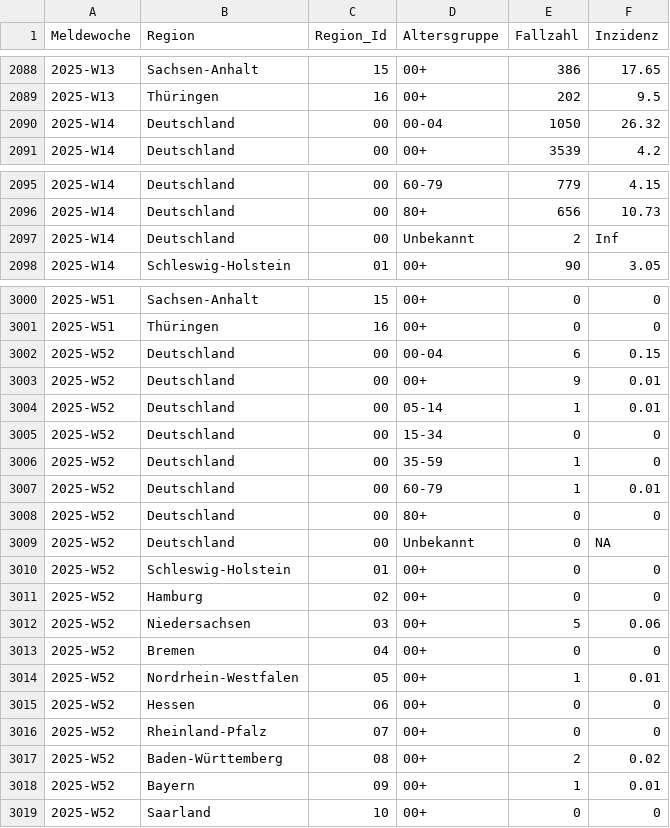
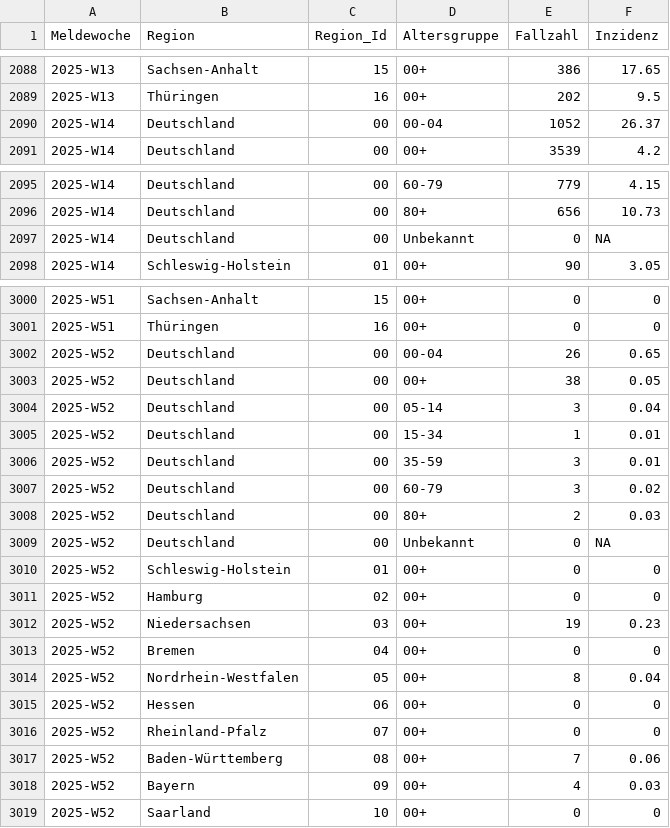
Before and after one commit to robert-koch-institut/Respiratorische_Synzytialvirusfaelle_in_Deutschland, a TSV file: IfSG_RSVfaelle.tsv, drawn as a sheet; only a part is shown, gaps mark what is left out.

```diff
--- a/IfSG_RSVfaelle.tsv
+++ b/IfSG_RSVfaelle.tsv
@@ -2089,3 +2089,3 @@ Meldewoche	Region	Region_Id	Altersgruppe	Fallzahl	Inzidenz
 2025-W13	Thüringen	16	00+	202	9.5
-2025-W14	Deutschland	00	00-04	1050	26.32
+2025-W14	Deutschland	00	00-04	1052	26.37
 2025-W14	Deutschland	00	00+	3539	4.2
@@ -2096,3 +2096,3 @@ Meldewoche	Region	Region_Id	Altersgruppe	Fallzahl	Inzidenz
 2025-W14	Deutschland	00	80+	656	10.73
-2025-W14	Deutschland	00	Unbekannt	2	Inf
+2025-W14	Deutschland	00	Unbekannt	0	NA
 2025-W14	Schleswig-Holstein	01	00+	90	3.05
@@ -3001,9 +3001,9 @@ Meldewoche	Region	Region_Id	Altersgruppe	Fallzahl	Inzidenz
 2025-W51	Thüringen	16	00+	0	0
-2025-W52	Deutschland	00	00-04	6	0.15
-2025-W52	Deutschland	00	00+	9	0.01
-2025-W52	Deutschland	00	05-14	1	0.01
-2025-W52	Deutschland	00	15-34	0	0
-2025-W52	Deutschland	00	35-59	1	0
-2025-W52	Deutschland	00	60-79	1	0.01
-2025-W52	Deutschland	00	80+	0	0
+2025-W52	Deutschland	00	00-04	26	0.65
+2025-W52	Deutschland	00	00+	38	0.05
+2025-W52	Deutschland	00	05-14	3	0.04
+2025-W52	Deutschland	00	15-34	1	0.01
+2025-W52	Deutschland	00	35-59	3	0.01
+2025-W52	Deutschland	00	60-79	3	0.02
+2025-W52	Deutschland	00	80+	2	0.03
 2025-W52	Deutschland	00	Unbekannt	0	NA
@@ -3011,9 +3011,9 @@ Meldewoche	Region	Region_Id	Altersgruppe	Fallzahl	Inzidenz
 2025-W52	Hamburg	02	00+	0	0
-2025-W52	Niedersachsen	03	00+	5	0.06
+2025-W52	Niedersachsen	03	00+	19	0.23
 2025-W52	Bremen	04	00+	0	0
-2025-W52	Nordrhein-Westfalen	05	00+	1	0.01
+2025-W52	Nordrhein-Westfalen	05	00+	8	0.04
 2025-W52	Hessen	06	00+	0	0
 2025-W52	Rheinland-Pfalz	07	00+	0	0
-2025-W52	Baden-Württemberg	08	00+	2	0.02
-2025-W52	Bayern	09	00+	1	0.01
+2025-W52	Baden-Württemberg	08	00+	7	0.06
+2025-W52	Bayern	09	00+	4	0.03
 2025-W52	Saarland	10	00+	0	0
```
Also changed, not shown: 7 other files.
